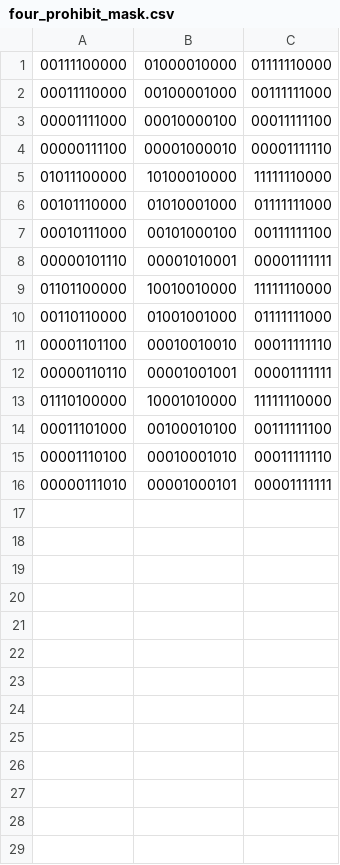
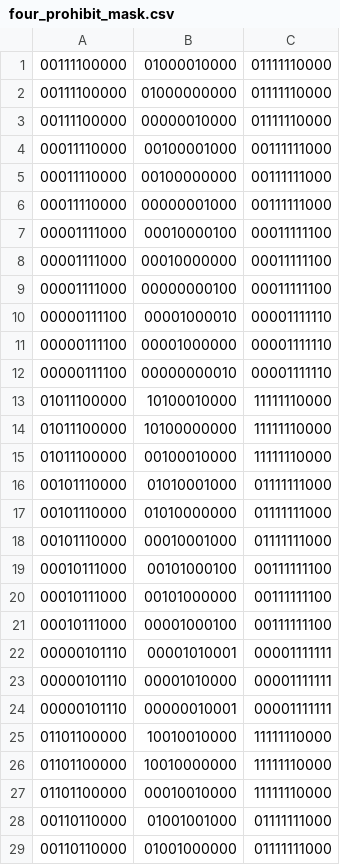
Before and after one commit to solkaze/gomoku_cpp, a CSV file: data/four_prohibit_mask.csv, drawn as a sheet; only a part is shown; the shorter side is filled out with more unchanged rows; the diff covers the shown part only.

```diff
--- a/data/four_prohibit_mask.csv
+++ b/data/four_prohibit_mask.csv
@@ -1,10 +1,29 @@
 00111100000,01000010000,01111110000
+00111100000,01000000000,01111110000
+00111100000,00000010000,01111110000
 00011110000,00100001000,00111111000
+00011110000,00100000000,00111111000
+00011110000,00000001000,00111111000
 00001111000,00010000100,00011111100
+00001111000,00010000000,00011111100
+00001111000,00000000100,00011111100
 00000111100,00001000010,00001111110
+00000111100,00001000000,00001111110
+00000111100,00000000010,00001111110
 01011100000,10100010000,11111110000
+01011100000,10100000000,11111110000
+01011100000,00100010000,11111110000
 00101110000,01010001000,01111111000
+00101110000,01010000000,01111111000
+00101110000,00010001000,01111111000
 00010111000,00101000100,00111111100
+00010111000,00101000000,00111111100
+00010111000,00001000100,00111111100
 00000101110,00001010001,00001111111
+00000101110,00001010000,00001111111
+00000101110,00000010001,00001111111
 01101100000,10010010000,11111110000
+01101100000,10010000000,11111110000
+01101100000,00010010000,11111110000
 00110110000,01001001000,01111111000
+00110110000,01001000000,01111111000
```
Also changed, not shown: 13 added rows elsewhere in this file, data/three_prohibit_mask.csv, 4 other files.
